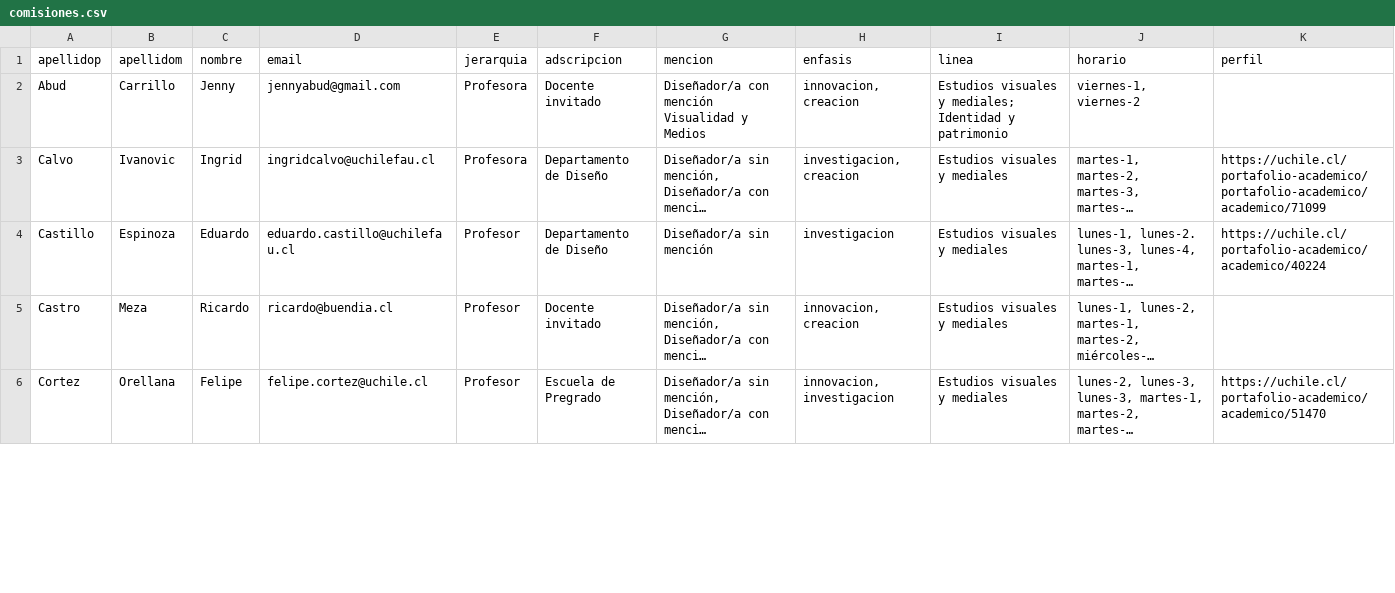
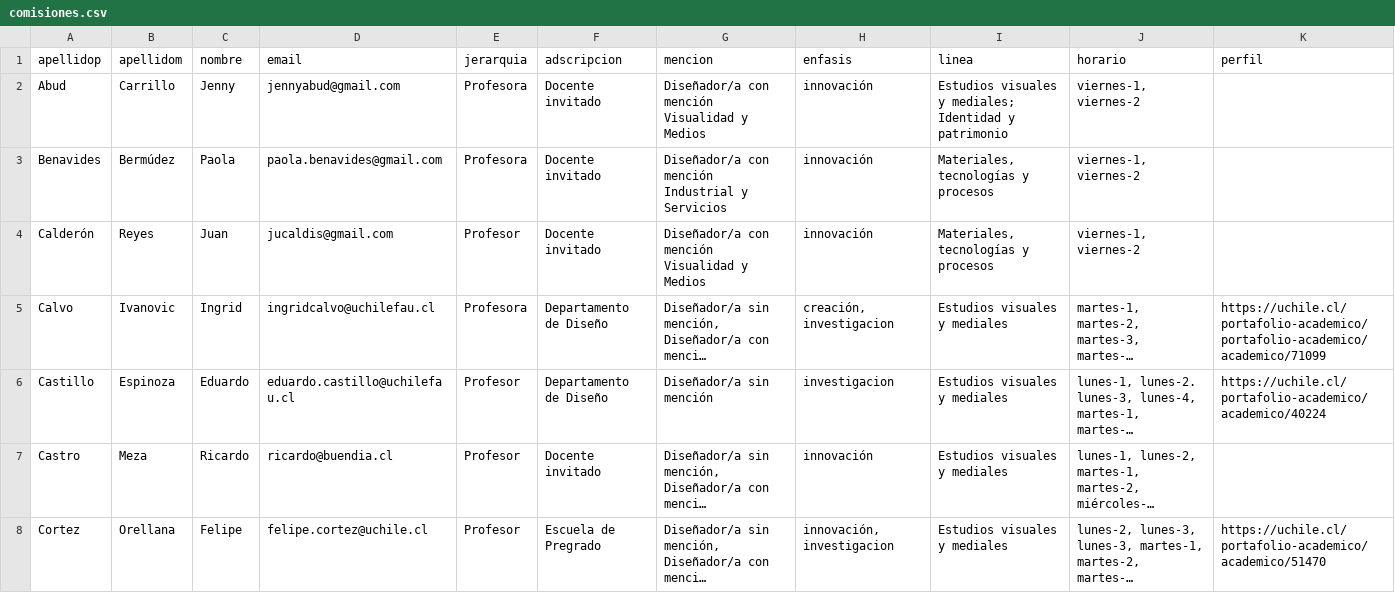
Before and after one commit to disenoUChile/titulo, a CSV file: data/comisiones.csv, drawn as a sheet; only a part is shown; long unchanged cells end in …; addresses are those after the commit; the diff covers the shown part only; the diff names each change by its address in the sheet, - before the commit and + after, or states it on an @@ line.

Commit message:
Add files via upload

```diff
--- a/data/comisiones.csv
+++ b/data/comisiones.csv
-H2 (enfasis): innovacion, creacion
+H2 (enfasis): innovación
+row 3: Benavides | Bermúdez | Paola | paola.benavides@gmail.com | Profesora | Docente invitado | Diseñador/a con mención Industrial y Servicios | innovación | Materiales, tecnologías y procesos | viernes-1, viernes-2
+row 4: Calderón | Reyes | Juan | jucaldis@gmail.com | Profesor | Docente invitado | Diseñador/a con mención Visualidad y Medios | innovación | Materiales, tecnologías y procesos | viernes-1, viernes-2
-H5 (enfasis): investigacion, creacion
+H5 (enfasis): creación, investigacion
-H7 (enfasis): innovacion, creacion
+H7 (enfasis): innovación
-H8 (enfasis): innovacion, investigacion
+H8 (enfasis): innovación, investigacion
```
Also changed, not shown: 3 added rows, 1 removed row and 46 edited cells elsewhere in this file.
